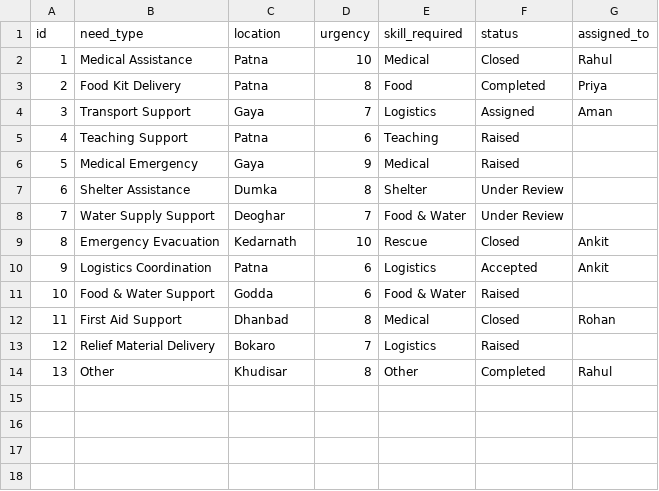
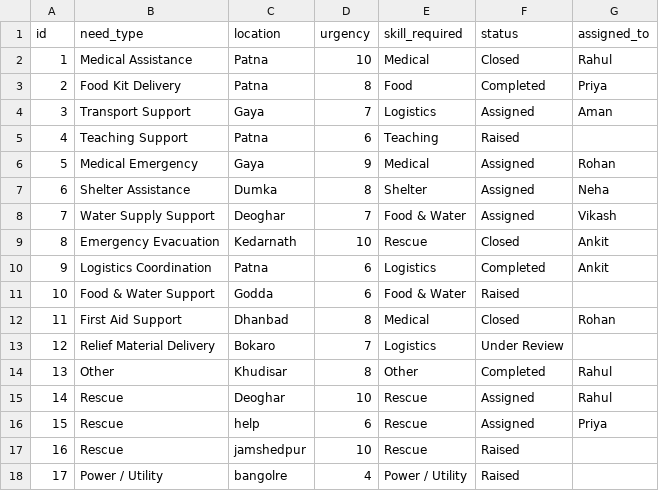
Before and after one commit to gyanram-dev/SahyogX, a CSV file: data/requests.csv, drawn as a sheet.

```diff
--- a/data/requests.csv
+++ b/data/requests.csv
@@ -5,10 +5,14 @@ id,need_type,location,urgency,skill_required,status,assigned_to
 4,Teaching Support,Patna,6,Teaching,Raised,
-5,Medical Emergency,Gaya,9,Medical,Raised,
-6,Shelter Assistance,Dumka,8,Shelter,Under Review,
-7,Water Supply Support,Deoghar,7,Food & Water,Under Review,
+5,Medical Emergency,Gaya,9,Medical,Assigned,Rohan
+6,Shelter Assistance,Dumka,8,Shelter,Assigned,Neha
+7,Water Supply Support,Deoghar,7,Food & Water,Assigned,Vikash
 8,Emergency Evacuation,Kedarnath,10,Rescue,Closed,Ankit
-9,Logistics Coordination,Patna,6,Logistics,Accepted,Ankit
+9,Logistics Coordination,Patna,6,Logistics,Completed,Ankit
 10,Food & Water Support,Godda,6,Food & Water,Raised,
 11,First Aid Support,Dhanbad,8,Medical,Closed,Rohan
-12,Relief Material Delivery,Bokaro,7,Logistics,Raised,
+12,Relief Material Delivery,Bokaro,7,Logistics,Under Review,
 13,Other,Khudisar,8,Other,Completed,Rahul
+14,Rescue,Deoghar,10,Rescue,Assigned,Rahul
+15,Rescue,help,6,Rescue,Assigned,Priya
+16,Rescue,jamshedpur,10,Rescue,Raised,
+17,Power / Utility,bangolre,4,Power / Utility,Raised,
```
